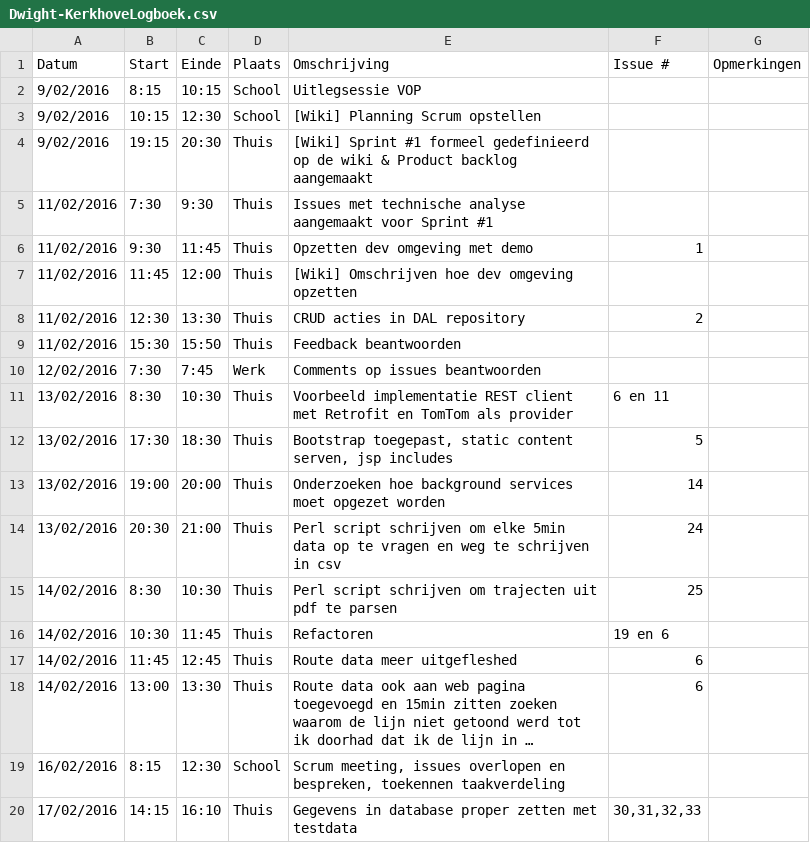
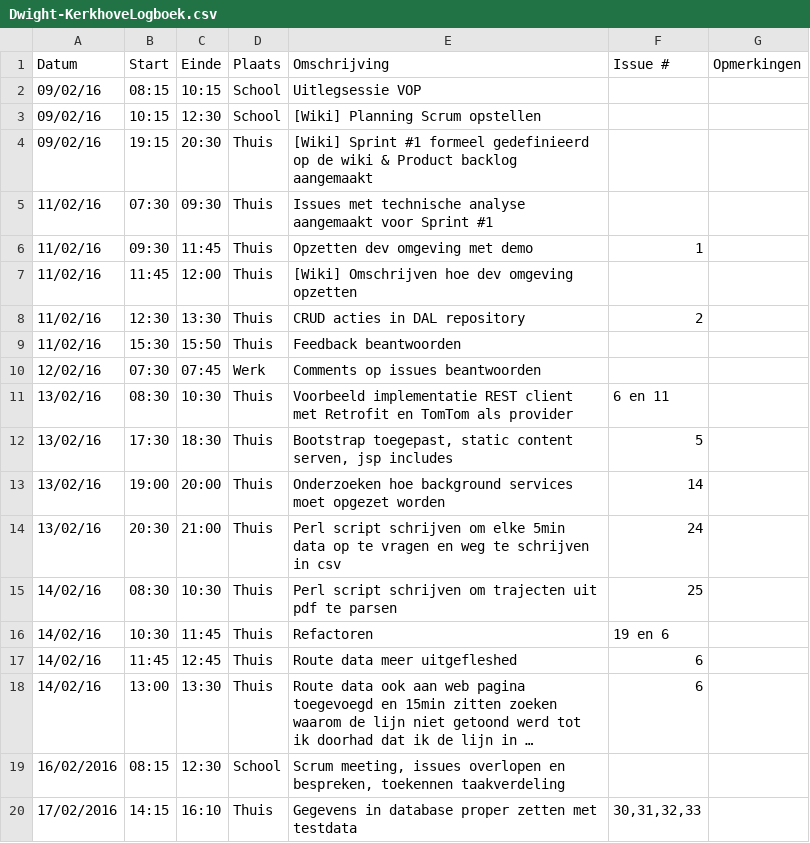
Before and after one commit to verkeergent/Traffic-Travel-Time-Analyzer-4, a CSV file: Dwight-KerkhoveLogboek.csv, drawn as a sheet; long unchanged cells end in …; the diff names each change by its address in the sheet, - before the commit and + after, or states it on an @@ line.

Commit message:
volgens richtlijnen gecorrigeerd

```diff
--- a/Dwight-KerkhoveLogboek.csv
+++ b/Dwight-KerkhoveLogboek.csv
-A2:A4 (Datum): 9/02/2016
+A2:A4 (Datum): 09/02/16
-B2 (Start): 8:15
+B2 (Start): 08:15
-A5:A9 (Datum): 11/02/2016
+A5:A9 (Datum): 11/02/16
-B5 (Start): 7:30
+B5 (Start): 07:30
-C5 (Einde): 9:30
+C5 (Einde): 09:30
-B6 (Start): 9:30
+B6 (Start): 09:30
-A10 (Datum): 12/02/2016
+A10 (Datum): 12/02/16
-B10 (Start): 7:30
+B10 (Start): 07:30
-C10 (Einde): 7:45
+C10 (Einde): 07:45
-A11:A14 (Datum): 13/02/2016
+A11:A14 (Datum): 13/02/16
-B11 (Start): 8:30
+B11 (Start): 08:30
-A15:A18 (Datum): 14/02/2016
+A15:A18 (Datum): 14/02/16
-B15 (Start): 8:30
+B15 (Start): 08:30
-B19 (Start): 8:15
+B19 (Start): 08:15
```
